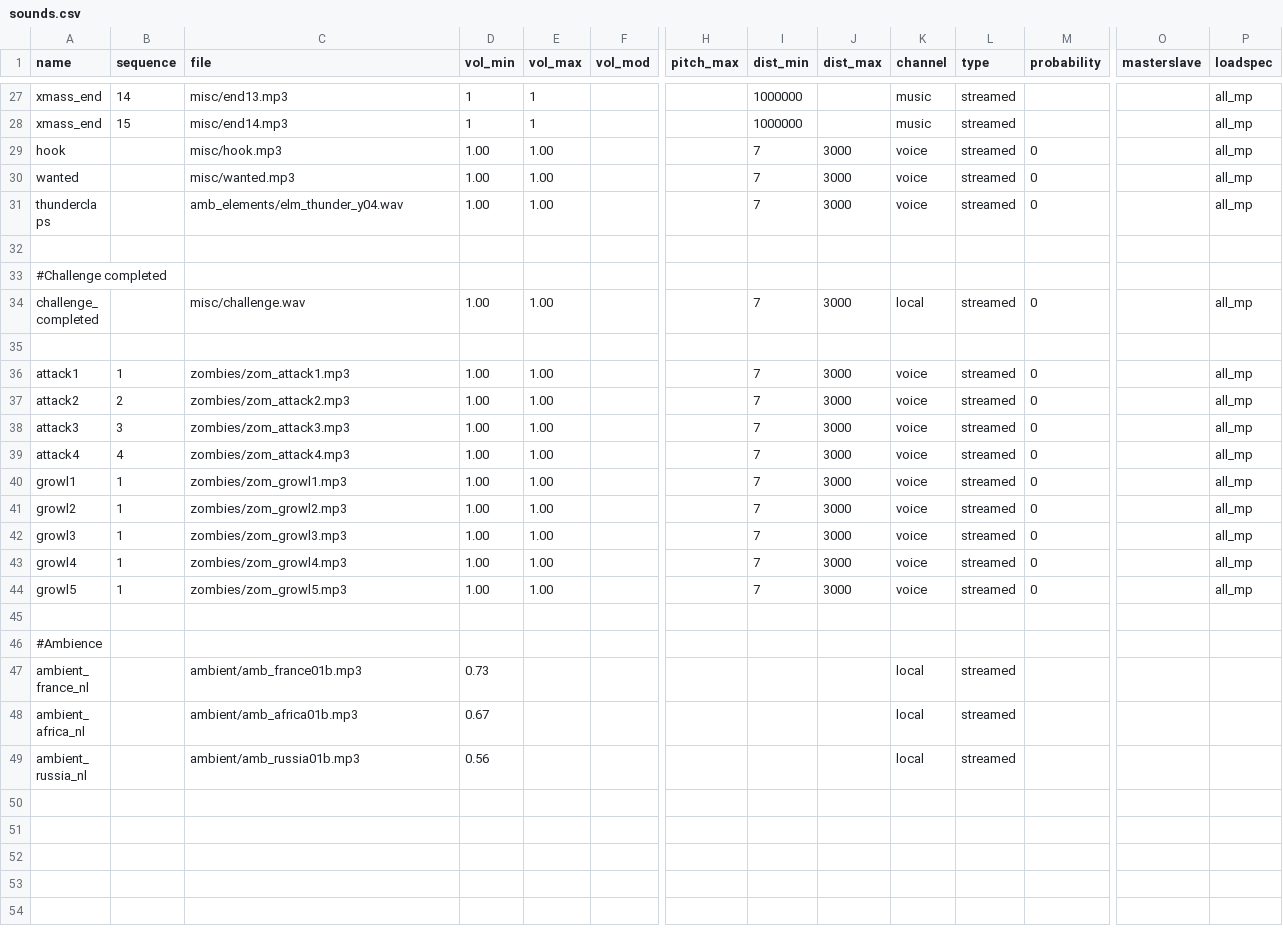
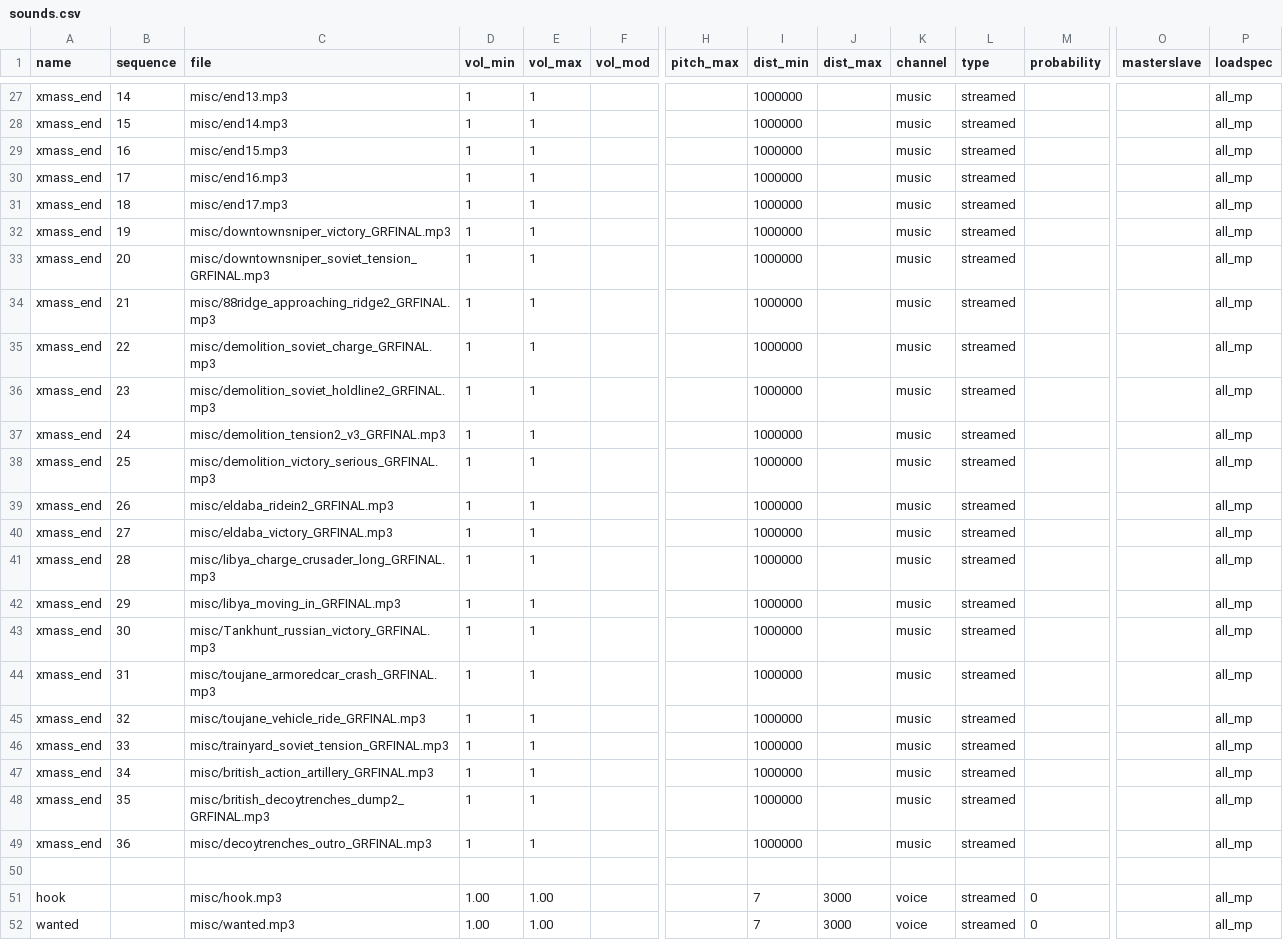
Before and after one commit to nl-squad/nl-cod2-zom-iwds, a CSV file: iwds/zz.iwd/all/soundaliases/sounds.csv, drawn as a sheet; only a part is shown, gaps mark what is left out; the shorter side is filled out with more unchanged rows; rows hold the shown columns only; the diff names each change by its address in the sheet, - before the commit and + after, or states it on an @@ line.

```diff
--- a/iwds/zz.iwd/all/soundaliases/sounds.csv
+++ b/iwds/zz.iwd/all/soundaliases/sounds.csv
+row 29: xmass_end | 16 | misc/end15.mp3 | 1 | 1 |  |  | 1000000 |  | music | streamed |  |  | all_mp
+row 30: xmass_end | 17 | misc/end16.mp3 | 1 | 1 |  |  | 1000000 |  | music | streamed |  |  | all_mp
+row 31: xmass_end | 18 | misc/end17.mp3 | 1 | 1 |  |  | 1000000 |  | music | streamed |  |  | all_mp
+row 32: xmass_end | 19 | misc/downtownsniper_victory_GRFINAL.mp3 | 1 | 1 |  |  | 1000000 |  | music | streamed |  |  | all_mp
+row 33: xmass_end | 20 | misc/downtownsniper_soviet_tension_GRFINAL.mp3 | 1 | 1 |  |  | 1000000 |  | music | streamed |  |  | all_mp
+row 34: xmass_end | 21 | misc/88ridge_approaching_ridge2_GRFINAL.mp3 | 1 | 1 |  |  | 1000000 |  | music | streamed |  |  | all_mp
+row 35: xmass_end | 22 | misc/demolition_soviet_charge_GRFINAL.mp3 | 1 | 1 |  |  | 1000000 |  | music | streamed |  |  | all_mp
+row 36: xmass_end | 23 | misc/demolition_soviet_holdline2_GRFINAL.mp3 | 1 | 1 |  |  | 1000000 |  | music | streamed |  |  | all_mp
+row 37: xmass_end | 24 | misc/demolition_tension2_v3_GRFINAL.mp3 | 1 | 1 |  |  | 1000000 |  | music | streamed |  |  | all_mp
+row 38: xmass_end | 25 | misc/demolition_victory_serious_GRFINAL.mp3 | 1 | 1 |  |  | 1000000 |  | music | streamed |  |  | all_mp
+row 39: xmass_end | 26 | misc/eldaba_ridein2_GRFINAL.mp3 | 1 | 1 |  |  | 1000000 |  | music | streamed |  |  | all_mp
+row 40: xmass_end | 27 | misc/eldaba_victory_GRFINAL.mp3 | 1 | 1 |  |  | 1000000 |  | music | streamed |  |  | all_mp
+row 41: xmass_end | 28 | misc/libya_charge_crusader_long_GRFINAL.mp3 | 1 | 1 |  |  | 1000000 |  | music | streamed |  |  | all_mp
+row 42: xmass_end | 29 | misc/libya_moving_in_GRFINAL.mp3 | 1 | 1 |  |  | 1000000 |  | music | streamed |  |  | all_mp
+row 43: xmass_end | 30 | misc/Tankhunt_russian_victory_GRFINAL.mp3 | 1 | 1 |  |  | 1000000 |  | music | streamed |  |  | all_mp
+row 44: xmass_end | 31 | misc/toujane_armoredcar_crash_GRFINAL.mp3 | 1 | 1 |  |  | 1000000 |  | music | streamed |  |  | all_mp
+row 45: xmass_end | 32 | misc/toujane_vehicle_ride_GRFINAL.mp3 | 1 | 1 |  |  | 1000000 |  | music | streamed |  |  | all_mp
+row 46: xmass_end | 33 | misc/trainyard_soviet_tension_GRFINAL.mp3 | 1 | 1 |  |  | 1000000 |  | music | streamed |  |  | all_mp
+row 47: xmass_end | 34 | misc/british_action_artillery_GRFINAL.mp3 | 1 | 1 |  |  | 1000000 |  | music | streamed |  |  | all_mp
+row 48: xmass_end | 35 | misc/british_decoytrenches_dump2_GRFINAL.mp3 | 1 | 1 |  |  | 1000000 |  | music | streamed |  |  | all_mp
+row 49: xmass_end | 36 | misc/decoytrenches_outro_GRFINAL.mp3 | 1 | 1 |  |  | 1000000 |  | music | streamed |  |  | all_mp
+row 50: (empty)
```
Also changed, not shown: 3 other files.
